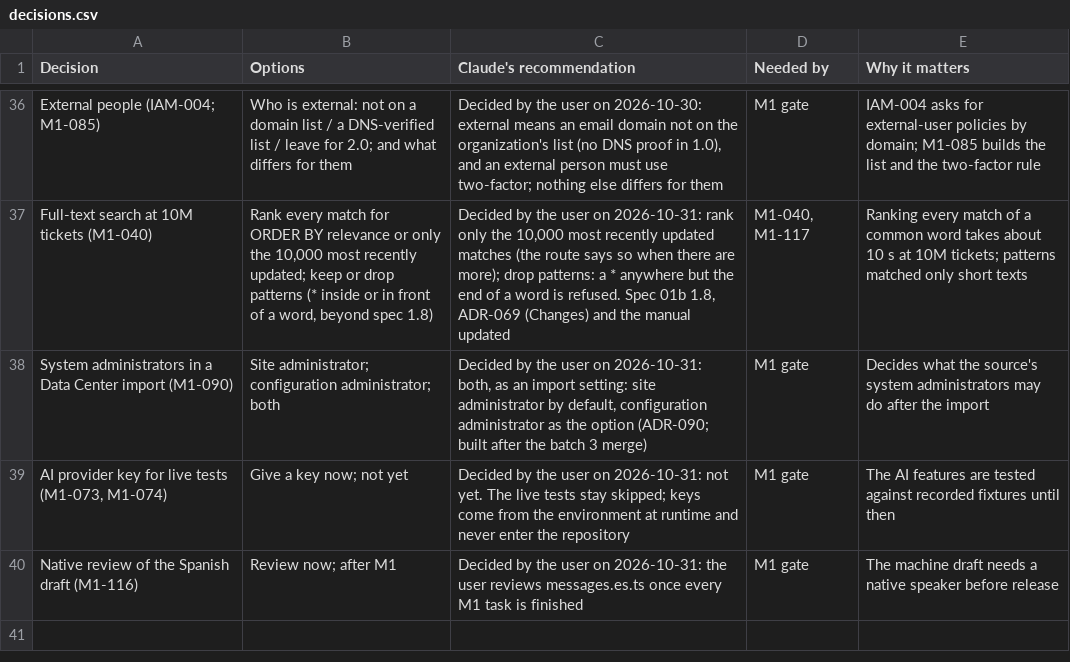
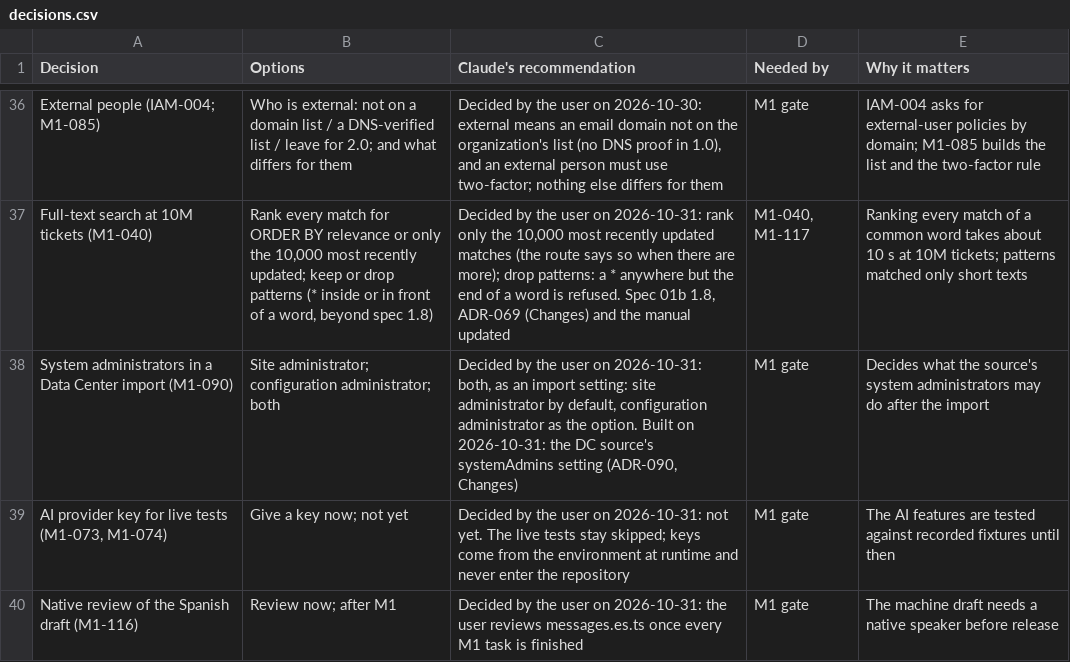
Before and after one commit to rockersands/taskmoor, a CSV file: docs/plan/decisions.csv, drawn as a sheet; only a part is shown, gaps mark what is left out.

```diff
--- a/docs/plan/decisions.csv
+++ b/docs/plan/decisions.csv
@@ -37,3 +37,3 @@ External people (IAM-004; M1-085),Who is external: not on a domain list / a DNS-
 Full-text search at 10M tickets (M1-040),"Rank every match for ORDER BY relevance or only the 10,000 most recently updated; keep or drop patterns (* inside or in front of a word, beyond spec 1.8)","Decided by the user on 2026-10-31: rank only the 10,000 most recently updated matches (the route says so when there are more); drop patterns: a * anywhere but the end of a word is refused. Spec 01b 1.8, ADR-069 (Changes) and the manual updated","M1-040, M1-117",Ranking every match of a common word takes about 10 s at 10M tickets; patterns matched only short texts
-System administrators in a Data Center import (M1-090),Site administrator; configuration administrator; both,"Decided by the user on 2026-10-31: both, as an import setting: site administrator by default, configuration administrator as the option (ADR-090; built after the batch 3 merge)",M1 gate,Decides what the source's system administrators may do after the import
+System administrators in a Data Center import (M1-090),Site administrator; configuration administrator; both,"Decided by the user on 2026-10-31: both, as an import setting: site administrator by default, configuration administrator as the option. Built on 2026-10-31: the DC source's systemAdmins setting (ADR-090, Changes)",M1 gate,Decides what the source's system administrators may do after the import
 "AI provider key for live tests (M1-073, M1-074)",Give a key now; not yet,Decided by the user on 2026-10-31: not yet. The live tests stay skipped; keys come from the environment at runtime and never enter the repository,M1 gate,The AI features are tested against recorded fixtures until then
```
Also changed, not shown: docs/plan/progress.csv, 9 other files.
